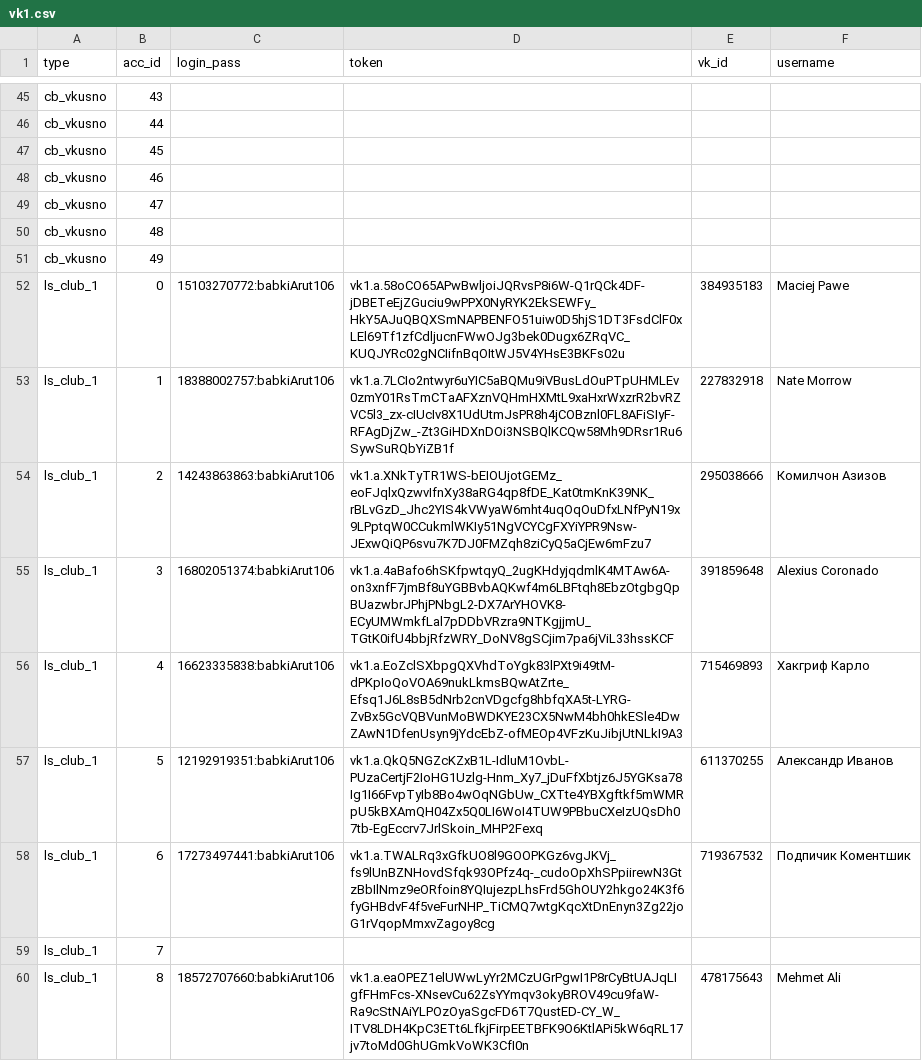
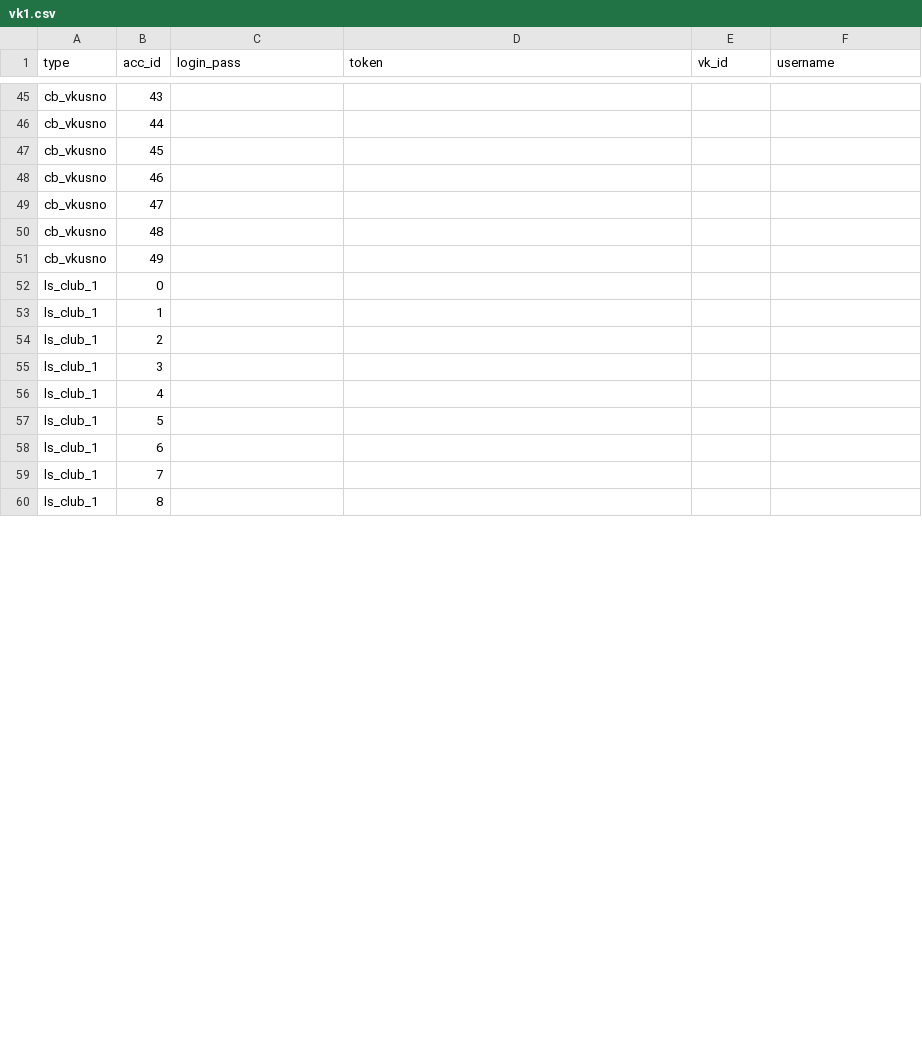
Before and after one commit to colorfulpaintofapriltoday/data, a CSV file: vk1.csv, drawn as a sheet; only a part is shown, gaps mark what is left out; the diff covers the shown part only.

Commit message:
Update vk1.csv

```diff
--- a/vk1.csv
+++ b/vk1.csv
@@ -51,10 +51,10 @@ cb_vkusno,48,
 cb_vkusno,49,
-ls_club_1,0,15103270772:babkiArut106,vk1.a.58oCO65APwBwljoiJQRvsP8i6W-Q1rQCk4DF-jDBETeEjZGuciu9wPPX0NyRYK2EkSEWFy_HkY5AJuQBQXSmNAPBENFO51uiw0D5hjS1DT3FsdClF0xLEl69Tf1zfCdljucnFWwOJg3bek0Dugx6ZRqVC_KUQJYRc02gNCIifnBqOItWJ5V4YHsE3BKFs02u,384935183,Maciej Pawe
-ls_club_1,1,18388002757:babkiArut106,vk1.a.7LCIo2ntwyr6uYIC5aBQMu9iVBusLdOuPTpUHMLEv0zmY01RsTmCTaAFXznVQHmHXMtL9xaHxrWxzrR2bvRZVC5l3_zx-cIUcIv8X1UdUtmJsPR8h4jCOBznl0FL8AFiSIyF-RFAgDjZw_-Zt3GiHDXnDOi3NSBQlKCQw58Mh9DRsr1Ru6SywSuRQbYiZB1f,227832918,Nate Morrow
-ls_club_1,2,14243863863:babkiArut106,vk1.a.XNkTyTR1WS-bEIOUjotGEMz_eoFJqlxQzwvIfnXy38aRG4qp8fDE_Kat0tmKnK39NK_rBLvGzD_Jhc2YIS4kVWyaW6mht4uqOqOuDfxLNfPyN19x9LPptqW0CCukmlWKIy51NgVCYCgFXYiYPR9Nsw-JExwQiQP6svu7K7DJ0FMZqh8ziCyQ5aCjEw6mFzu7,295038666,Комилчон Азизов
-ls_club_1,3,16802051374:babkiArut106,vk1.a.4aBafo6hSKfpwtqyQ_2ugKHdyjqdmlK4MTAw6A-on3xnfF7jmBf8uYGBBvbAQKwf4m6LBFtqh8EbzOtgbgQpBUazwbrJPhjPNbgL2-DX7ArYHOVK8-ECyUMWmkfLal7pDDbVRzra9NTKgjjmU_TGtK0ifU4bbjRfzWRY_DoNV8gSCjim7pa6jViL33hssKCF,391859648,Alexius Coronado
-ls_club_1,4,16623335838:babkiArut106,vk1.a.EoZclSXbpgQXVhdToYgk83lPXt9i49tM-dPKpIoQoVOA69nukLkmsBQwAtZrte_Efsq1J6L8sB5dNrb2cnVDgcfg8hbfqXA5t-LYRG-ZvBx5GcVQBVunMoBWDKYE23CX5NwM4bh0hkESle4DwZAwN1DfenUsyn9jYdcEbZ-ofMEOp4VFzKuJibjUtNLkI9A3,715469893,Хакгриф Карло
-ls_club_1,5,12192919351:babkiArut106,vk1.a.QkQ5NGZcKZxB1L-IdluM1OvbL-PUzaCertjF2IoHG1Uzlg-Hnm_Xy7_jDuFfXbtjz6J5YGKsa78Ig1I66FvpTyIb8Bo4wOqNGbUw_CXTte4YBXgftkf5mWMRpU5kBXAmQH04Zx5Q0LI6WoI4TUW9PBbuCXeIzUQsDh07tb-EgEccrv7JrlSkoin_MHP2Fexq,611370255,Александр Иванов
-ls_club_1,6,17273497441:babkiArut106,vk1.a.TWALRq3xGfkUO8l9GOOPKGz6vgJKVj_fs9lUnBZNHovdSfqk93OPfz4q-_cudoOpXhSPpiirewN3GtzBbIlNmz9eORfoin8YQIujezpLhsFrd5GhOUY2hkgo24K3f6fyGHBdvF4f5veFurNHP_TiCMQ7wtgKqcXtDnEnyn3Zg22joG1rVqopMmxvZagoy8cg,719367532,Подпичик Коментшик
+ls_club_1,0,
+ls_club_1,1,
+ls_club_1,2,
+ls_club_1,3,
+ls_club_1,4,
+ls_club_1,5,
+ls_club_1,6,
 ls_club_1,7,
-ls_club_1,8,18572707660:babkiArut106,vk1.a.eaOPEZ1elUWwLyYr2MCzUGrPgwI1P8rCyBtUAJqLIgfFHmFcs-XNsevCu62ZsYYmqv3okyBROV49cu9faW-Ra9cStNAiYLPOzOyaSgcFD6T7QustED-CY_W_ITV8LDH4KpC3ETt6LfkjFirpEETBFK9O6KtlAPi5kW6qRL17jv7toMd0GhUGmkVoWK3CfI0n,478175643,Mehmet Ali
+ls_club_1,8,
```
Also changed, not shown: 4 edited cells elsewhere in this file.
